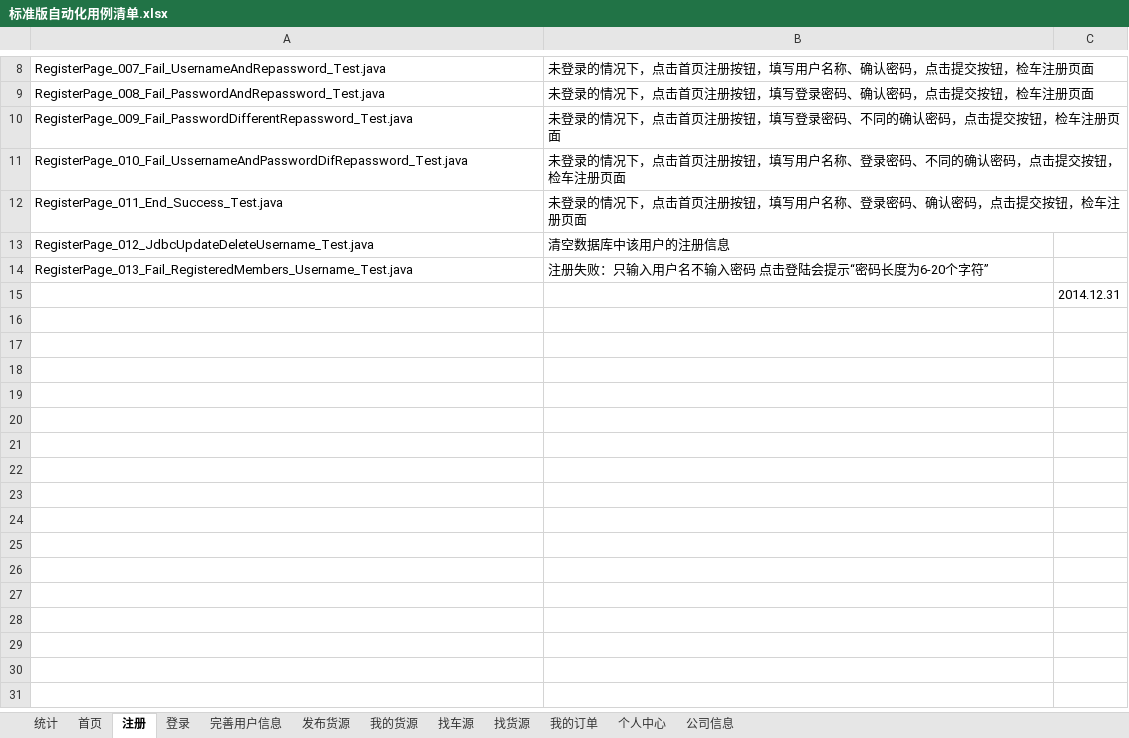
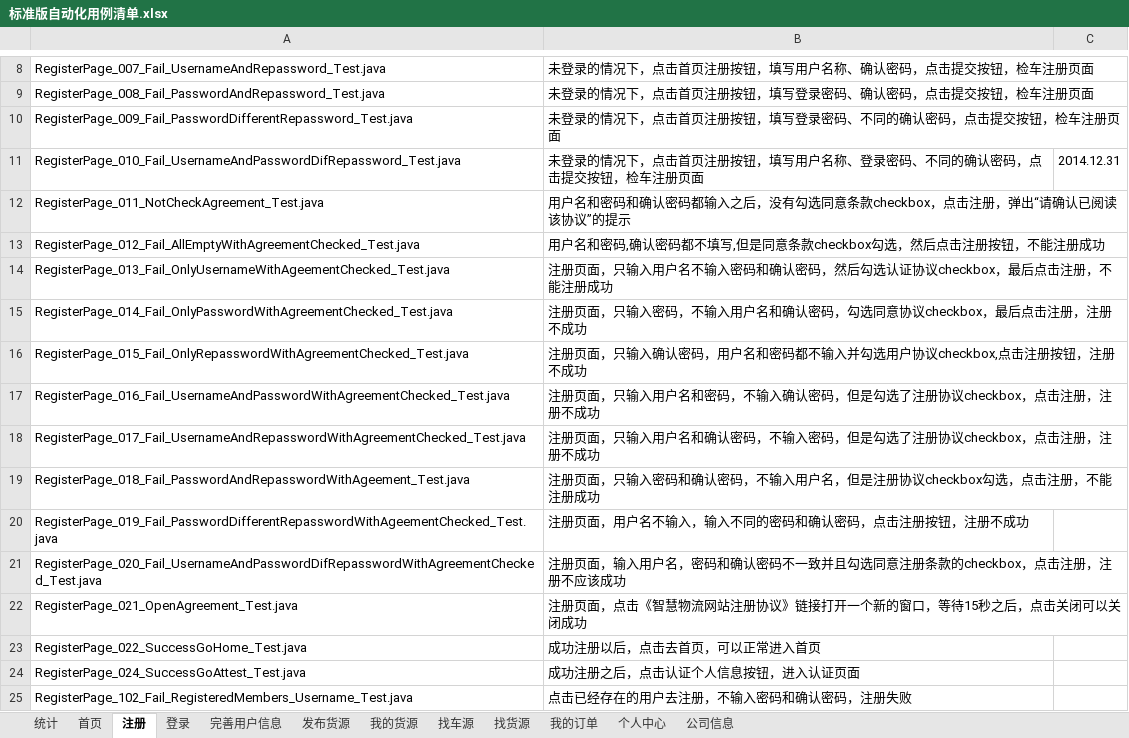
Before and after one commit to stephenwang1011/web-logistics-standard, an Excel workbook: logistics/res/caselist/标准版自动化用例清单.xlsx, sheet 注册, drawn as a sheet; only a part is shown, gaps mark what is left out; values as stored, in another font and other column widths than the file's, no borders; removed rows and columns are numbered as before the commit, all else as after; the diff names each change by its address in the sheet, - before the commit and + after, or states it on an @@ line.

```diff
--- a/logistics/res/caselist/标准版自动化用例清单.xlsx (sheet 注册)
+++ b/logistics/res/caselist/标准版自动化用例清单.xlsx (sheet 注册)
-A11: RegisterPage_010_Fail_UssernameAndPasswordDifRepassword_Test.java
+A11: RegisterPage_010_Fail_UsernameAndPasswordDifRepassword_Test.java
-C11: (empty)
+C11: 2014.12.31
-row 12: RegisterPage_011_End_Success_Test.java | 未登录的情况下，点击首页注册按钮，填写用户名称、登录密码、确认密码，点击提交按钮，检车注册页面
-row 13: RegisterPage_012_JdbcUpdateDeleteUsername_Test.java | 清空数据库中该用户的注册信息
-row 14: RegisterPage_013_Fail_RegisteredMembers_Username_Test.java | 注册失败：只输入用户名不输入密码 点击登陆会提示“密码长度为6-20个字符”
-row 15:  |  | 2014.12.31
+row 12: RegisterPage_011_NotCheckAgreement_Test.java | 用户名和密码和确认密码都输入之后，没有勾选同意条款checkbox，点击注册，弹出“请确认已阅读该协议”的提示
+row 13: RegisterPage_012_Fail_AllEmptyWithAgreementChecked_Test.java | 用户名和密码,确认密码都不填写,但是同意条款checkbox勾选，然后点击注册按钮，不能注册成功
+row 14: RegisterPage_013_Fail_OnlyUsernameWithAgeementChecked_Test.java | 注册页面，只输入用户名不输入密码和确认密码，然后勾选认证协议checkbox，最后点击注册，不能注册成功
+row 15: RegisterPage_014_Fail_OnlyPasswordWithAgreementChecked_Test.java | 注册页面，只输入密码，不输入用户名和确认密码，勾选同意协议checkbox，最后点击注册，注册不成功
+row 16: RegisterPage_015_Fail_OnlyRepasswordWithAgreementChecked_Test.java | 注册页面，只输入确认密码，用户名和密码都不输入并勾选用户协议checkbox,点击注册按钮，注册不成功
+row 17: RegisterPage_016_Fail_UsernameAndPasswordWithAgreementChecked_Test.java | 注册页面，只输入用户名和密码，不输入确认密码，但是勾选了注册协议checkbox，点击注册，注册不成功
+row 18: RegisterPage_017_Fail_UsernameAndRepasswordWithAgreementChecked_Test.java | 注册页面，只输入用户名和确认密码，不输入密码，但是勾选了注册协议checkbox，点击注册，注册不成功
+row 19: RegisterPage_018_Fail_PasswordAndRepasswordWithAgeement_Test.java | 注册页面，只输入密码和确认密码，不输入用户名，但是注册协议checkbox勾选，点击注册，不能注册成功
+row 20: RegisterPage_019_Fail_PasswordDifferentRepasswordWithAgeementChecked_Test.java | 注册页面，用户名不输入，输入不同的密码和确认密码，点击注册按钮，注册不成功
+row 21: RegisterPage_020_Fail_UsernameAndPasswordDifRepasswordWithAgreementChecked_Test.java | 注册页面，输入用户名，密码和确认密码不一致并且勾选同意注册条款的checkbox，点击注册，注册不应该成功
+row 22: RegisterPage_021_OpenAgreement_Test.java | 注册页面，点击《智慧物流网站注册协议》链接打开一个新的窗口，等待15秒之后，点击关闭可以关闭成功
+row 23: RegisterPage_022_SuccessGoHome_Test.java | 成功注册以后，点击去首页，可以正常进入首页
+row 24: RegisterPage_024_SuccessGoAttest_Test.java | 成功注册之后，点击认证个人信息按钮，进入认证页面
+row 25: RegisterPage_102_Fail_RegisteredMembers_Username_Test.java | 点击已经存在的用户去注册，不输入密码和确认密码，注册失败
```
Also changed, not shown: sheet 统计, 5 other files.
